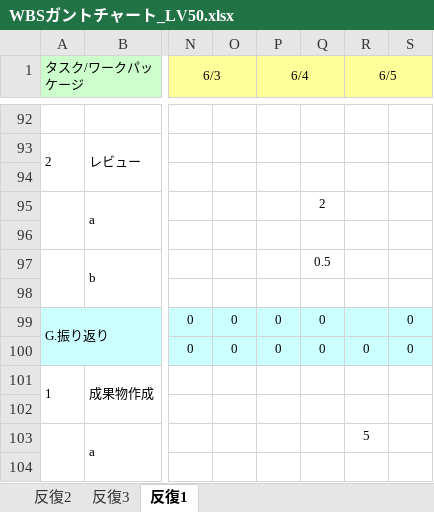
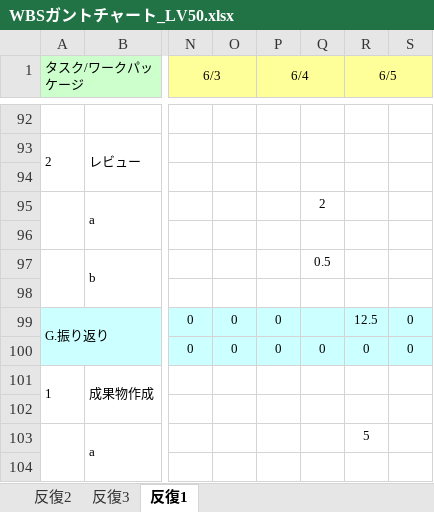
Before and after one commit to s-uemrua/Level50, an Excel workbook: WBSガントチャート_LV50.xlsx, sheet 反復1, drawn as a sheet; only a part is shown, gaps mark what is left out; values as stored, in another font and other column widths than the file's, no borders; charts and pictures and conditional formats not drawn; the diff covers the shown part only; the diff names each change by its address in the sheet, - before the commit and + after, or states it on an @@ line.

```diff
--- a/WBSガントチャート_LV50.xlsx (sheet 反復1)
+++ b/WBSガントチャート_LV50.xlsx (sheet 反復1)
-Q99: 0
+Q99: (empty)
-R99 (6/5): (empty)
+R99 (6/5): 12.5
```
Also changed, not shown: 4 added rows, 4 removed rows and 34 edited cells elsewhere in this sheet.
